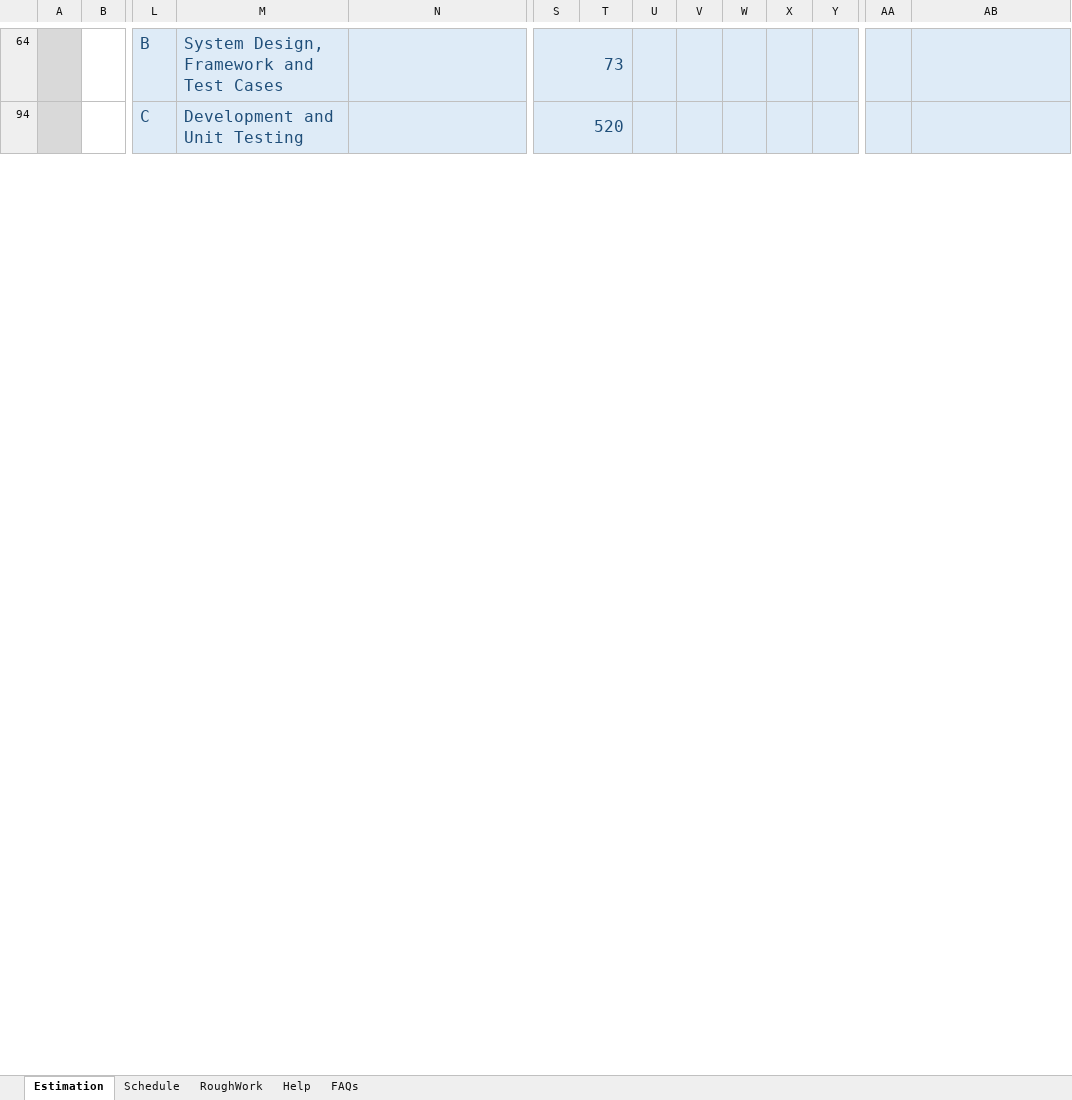
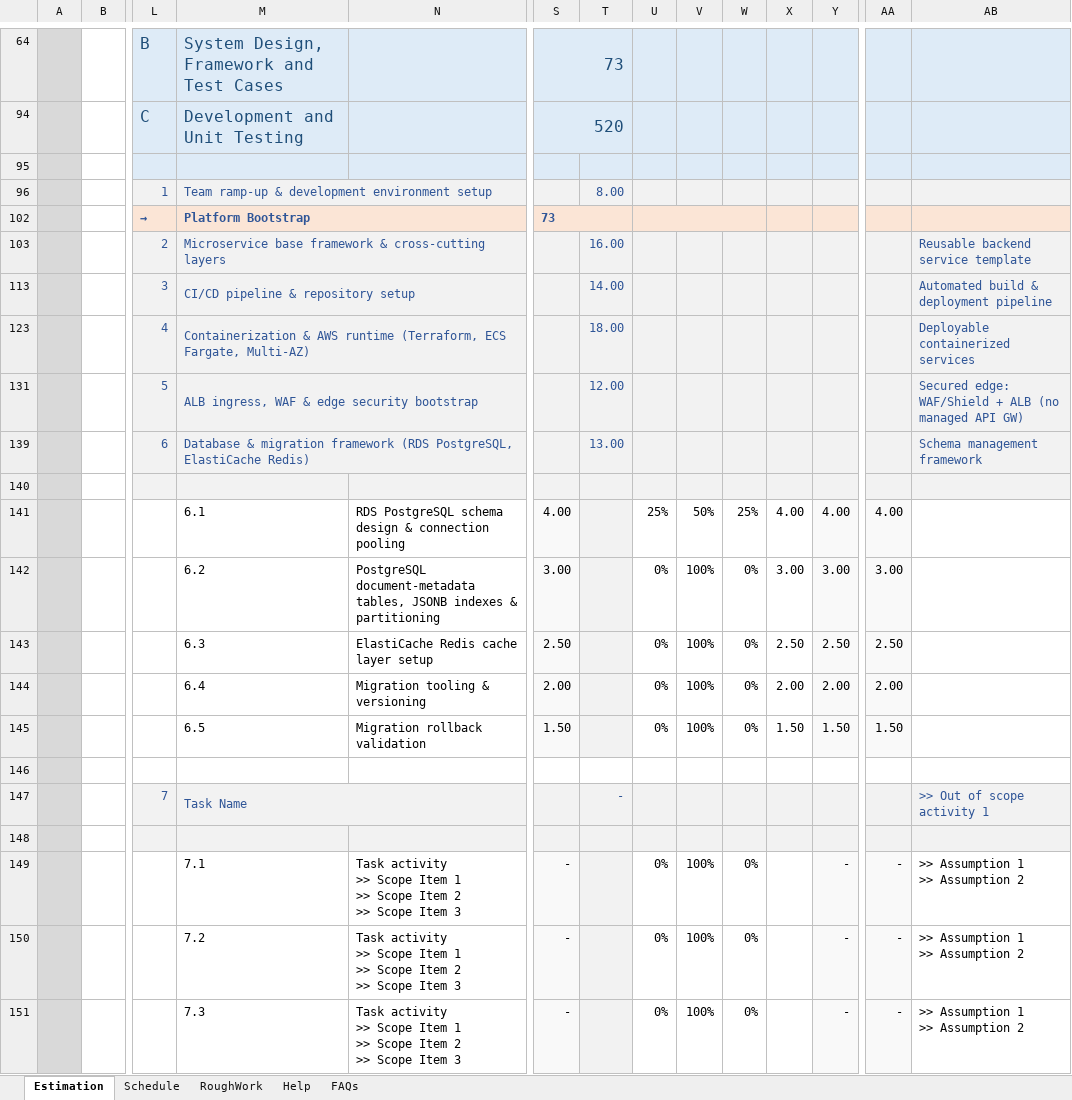
Before and after one commit to Utsaverma/insurance-portal, an Excel workbook: docs/estimation/Utsav_eClaims_Estimates.xlsm, sheet Estimation, drawn as a sheet; only a part is shown, gaps mark what is left out; values as stored, in another font and other column widths than the file's, no borders; charts and pictures and conditional formats not drawn; rows hold the shown columns only; ↵ is a line break in a cell; the diff covers the shown part only; the diff names each change by its address in the sheet, - before the commit and + after, or states it on an @@ line.

Commit message:
estimates update

```diff
--- a/docs/estimation/Utsav_eClaims_Estimates.xlsm (sheet Estimation)
+++ b/docs/estimation/Utsav_eClaims_Estimates.xlsm (sheet Estimation)
+row 95: S2 |  | 0
@@ row 96 unhidden: T1 |  | 1 | Team ramp-up & development environment setup |  |  | 8.00 @@
@@ row 102 unhidden: M |  | → | Platform Bootstrap |  | 73 @@
@@ row 103 unhidden: T1 |  | 2 | Microservice base framework & cross-cutting layers |  |  | 16.00 |  |  |  |  |  |  | Reusable backend service template @@
@@ row 113 unhidden: T1 |  | 3 | CI/CD pipeline & repository setup |  |  | 14.00 |  |  |  |  |  |  | Automated build & deployment pipeline @@
@@ row 123 unhidden: T1 |  | 4 | Containerization & AWS runtime (Terraform, ECS Fargate, Multi-AZ) |  |  | 18.00 |  |  |  |  |  |  | Deployable containerized services @@
@@ row 131 unhidden: T1 |  | 5 | ALB ingress, WAF & edge security bootstrap |  |  | 12.00 |  |  |  |  |  |  | Secured edge: WAF/Shield + ALB (no managed API GW) @@
@@ row 139 unhidden: T1 |  | 6 | Database & migration framework (RDS PostgreSQL, ElastiCache Redis) |  |  | 13.00 |  |  |  |  |  |  | Schema management framework @@
+row 140: T2 |  | 6 | X
@@ row 141 unhidden: A |  |  | 6.1 | RDS PostgreSQL schema design & connection pooling | 4.00 |  | 25% | 50% | 25% | 4.00 | 4.00 | 4.00 @@
@@ row 142 unhidden: A |  |  | 6.2 | PostgreSQL document-metadata tables, JSONB indexes & partitioning | 3.00 |  | 0% | 100% | 0% | 3.00 | 3.00 | 3.00 @@
@@ row 143 unhidden: A |  |  | 6.3 | ElastiCache Redis cache layer setup | 2.50 |  | 0% | 100% | 0% | 2.50 | 2.50 | 2.50 @@
@@ row 144 unhidden: A |  |  | 6.4 | Migration tooling & versioning | 2.00 |  | 0% | 100% | 0% | 2.00 | 2.00 | 2.00 @@
@@ row 145 unhidden: A |  |  | 6.5 | Migration rollback validation | 1.50 |  | 0% | 100% | 0% | 1.50 | 1.50 | 1.50 @@
+row 146: T3
+row 147: T1 |  | 7 | Task Name |  |  | - |  |  |  |  |  |  | >> Out of scope activity 1
+row 148: T2 |  | 7 | X
+row 149: A |  |  | 7.1 | Task activity ↵ >> Scope Item 1 ↵ >> Scope Item 2 ↵ >> Scope Item 3 | - |  | 0% | 100% | 0% |  | - | - | >> Assumption 1 ↵ >> Assumption 2
+row 150: A |  |  | 7.2 | Task activity ↵ >> Scope Item 1 ↵ >> Scope Item 2 ↵ >> Scope Item 3 | - |  | 0% | 100% | 0% |  | - | - | >> Assumption 1 ↵ >> Assumption 2
+row 151: A |  |  | 7.3 | Task activity ↵ >> Scope Item 1 ↵ >> Scope Item 2 ↵ >> Scope Item 3 | - |  | 0% | 100% | 0% |  | - | - | >> Assumption 1 ↵ >> Assumption 2
```
Also changed, not shown: 39 added rows, 22 hidden or unhidden rows and 1 edited cell elsewhere in this sheet, formulas that keep their value, hidden cells, charts or pictures.
